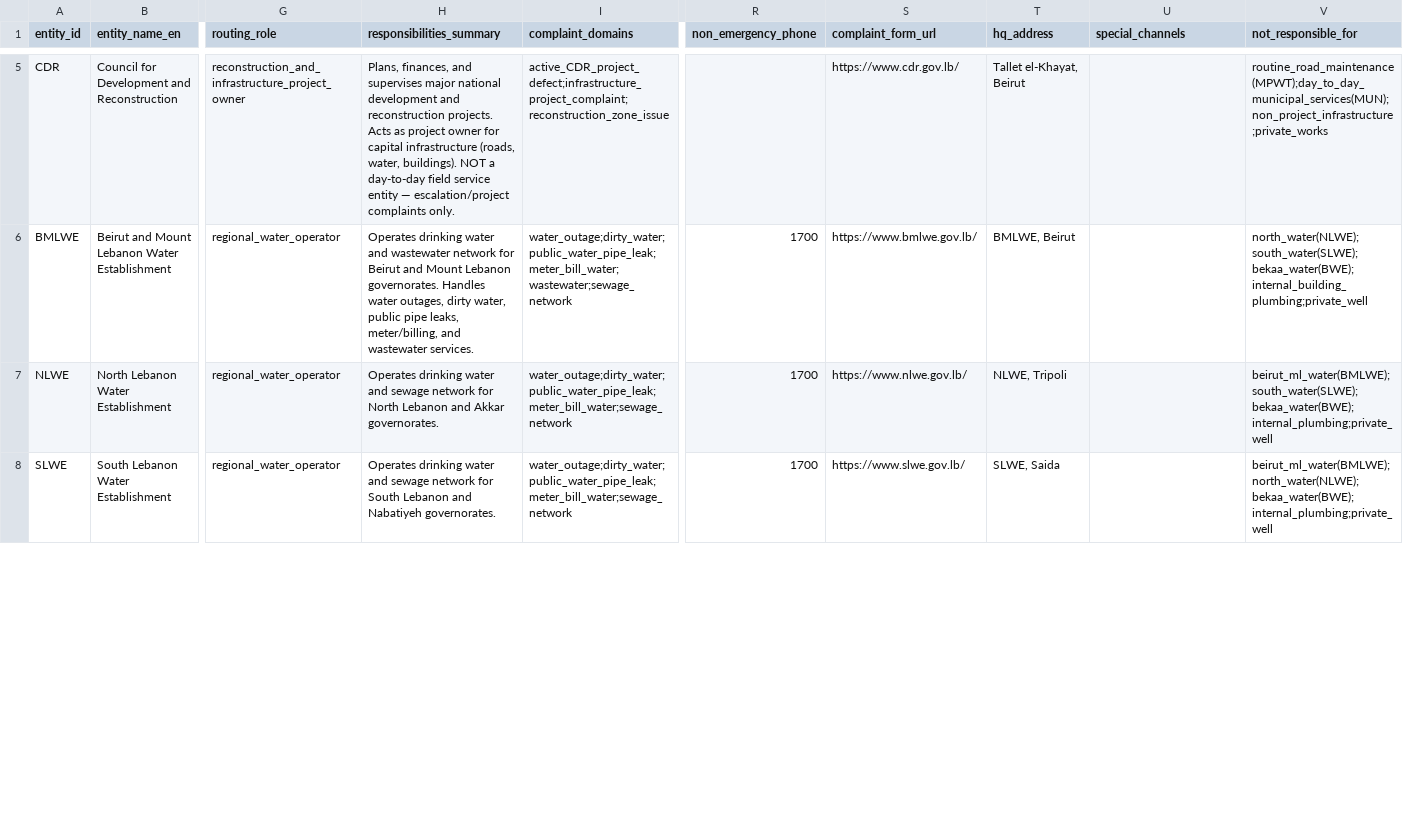
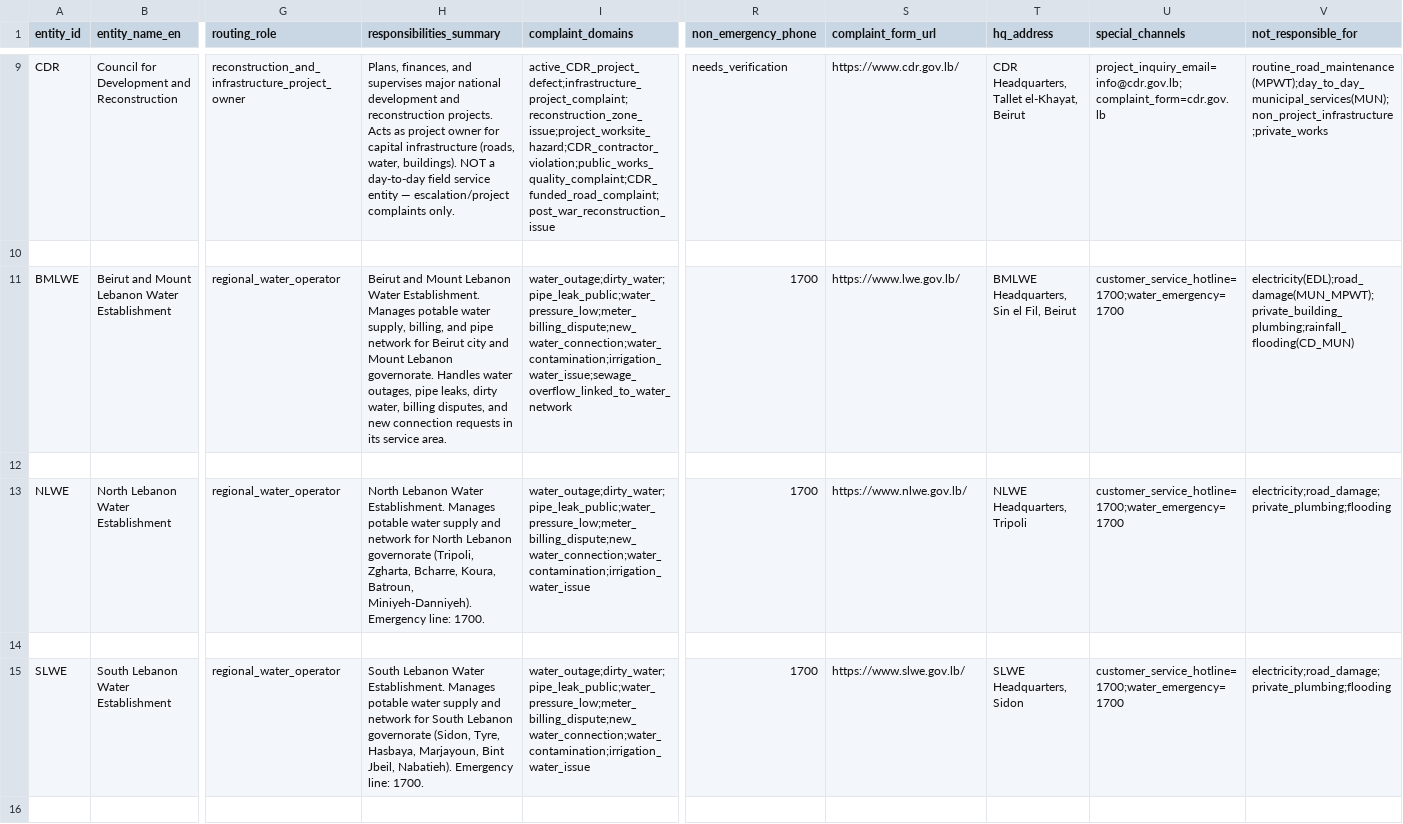
Before and after one commit to SleimanMh/CedarFix-AI, a CSV file: data/knowledge_base/public_entities_extended.csv, drawn as a sheet; only a part is shown, gaps mark what is left out; addresses are those after the commit; rows hold the shown columns only; the diff covers the shown part only; the diff names each change by its address in the sheet, - before the commit and + after, or states it on an @@ line.

Commit message:
kb: apply ISF-style entity enrichment to all entities (F002-F009 template)
- Complete complaint_domains for all 18 entities (5-16 subtypes each)
- Added special_channels: CD=125, OGERO=1500, MOE=1543, water=1700, EDL=1444, TRA=1739
- Filled hq_address for: OGERO, CD, MOE, BMLWE/NLWE/SLWE/BWE, CDR, MOIM, DGLAC, CENTRAL_INSPECTION, MEW, EDZ
- Filled complaint_form_url for all entities (needs_verification only where genuinely unknown)
- Expanded not_responsible_for for CD, OGERO, MOE, MEW, CENTRAL_INSPECTION, TRA
- ISF row UNTOUCHED (already complete from prior work)

```diff
--- a/data/knowledge_base/public_entities_extended.csv
+++ b/data/knowledge_base/public_entities_extended.csv
-I9 (complaint_domains): active_CDR_project_defect;infrastructure_project_complaint;reconstruction_zone_issue
+I9 (complaint_domains): active_CDR_project_defect;infrastructure_project_complaint;reconstruction_zone_issue;project_worksite_hazard;CDR_contractor_violation;public_works_quality_complaint;CDR_funded_road_complaint;post_war_reconstruction_issue
-R9 (non_emergency_phone): (empty)
+R9 (non_emergency_phone): needs_verification
-T9 (hq_address): Tallet el-Khayat, Beirut
+T9 (hq_address): CDR Headquarters, Tallet el-Khayat, Beirut
-U9 (special_channels): (empty)
+U9 (special_channels): project_inquiry_email=info@cdr.gov.lb;complaint_form=cdr.gov.lb
+row 10: (empty)
-H11 (responsibilities_summary): Operates drinking water and wastewater network for Beirut and Mount Lebanon governorates. Handles water outages, dirty water, public pipe leaks, meter/billing, and wastewater services.
+H11 (responsibilities_summary): Beirut and Mount Lebanon Water Establishment. Manages potable water supply, billing, and pipe network for Beirut city and Mount Lebanon governorate. Handles water outages, pipe leaks, dirty water, billing disputes, and new connection requests in its service area.
-I11 (complaint_domains): water_outage;dirty_water;public_water_pipe_leak;meter_bill_water;wastewater;sewage_network
+I11 (complaint_domains): water_outage;dirty_water;pipe_leak_public;water_pressure_low;meter_billing_dispute;new_water_connection;water_contamination;irrigation_water_issue;sewage_overflow_linked_to_water_network
-S11 (complaint_form_url): https://www.bmlwe.gov.lb/
+S11 (complaint_form_url): https://www.lwe.gov.lb/
-T11 (hq_address): BMLWE, Beirut
+T11 (hq_address): BMLWE Headquarters, Sin el Fil, Beirut
-U11 (special_channels): (empty)
+U11 (special_channels): customer_service_hotline=1700;water_emergency=1700
-V11 (not_responsible_for): north_water(NLWE);south_water(SLWE);bekaa_water(BWE);internal_building_plumbing;private_well
+V11 (not_responsible_for): electricity(EDL);road_damage(MUN_MPWT);private_building_plumbing;rainfall_flooding(CD_MUN)
+row 12: (empty)
-H13 (responsibilities_summary): Operates drinking water and sewage network for North Lebanon and Akkar governorates.
+H13 (responsibilities_summary): North Lebanon Water Establishment. Manages potable water supply and network for North Lebanon governorate (Tripoli, Zgharta, Bcharre, Koura, Batroun, Miniyeh-Danniyeh). Emergency line: 1700.
-I13 (complaint_domains): water_outage;dirty_water;public_water_pipe_leak;meter_bill_water;sewage_network
+I13 (complaint_domains): water_outage;dirty_water;pipe_leak_public;water_pressure_low;meter_billing_dispute;new_water_connection;water_contamination;irrigation_water_issue
-T13 (hq_address): NLWE, Tripoli
+T13 (hq_address): NLWE Headquarters, Tripoli
-U13 (special_channels): (empty)
+U13 (special_channels): customer_service_hotline=1700;water_emergency=1700
-V13 (not_responsible_for): beirut_ml_water(BMLWE);south_water(SLWE);bekaa_water(BWE);internal_plumbing;private_well
+V13 (not_responsible_for): electricity;road_damage;private_plumbing;flooding
+row 14: (empty)
-H15 (responsibilities_summary): Operates drinking water and sewage network for South Lebanon and Nabatiyeh governorates.
+H15 (responsibilities_summary): South Lebanon Water Establishment. Manages potable water supply and network for South Lebanon governorate (Sidon, Tyre, Hasbaya, Marjayoun, Bint Jbeil, Nabatieh). Emergency line: 1700.
-I15 (complaint_domains): water_outage;dirty_water;public_water_pipe_leak;meter_bill_water;sewage_network
+I15 (complaint_domains): water_outage;dirty_water;pipe_leak_public;water_pressure_low;meter_billing_dispute;new_water_connection;water_contamination;irrigation_water_issue
-T15 (hq_address): SLWE, Saida
+T15 (hq_address): SLWE Headquarters, Sidon
-U15 (special_channels): (empty)
+U15 (special_channels): customer_service_hotline=1700;water_emergency=1700
-V15 (not_responsible_for): beirut_ml_water(BMLWE);north_water(NLWE);bekaa_water(BWE);internal_plumbing;private_well
+V15 (not_responsible_for): electricity;road_damage;private_plumbing;flooding
+row 16: (empty)
```
Also changed, not shown: 14 added rows and 63 edited cells elsewhere in this file.
